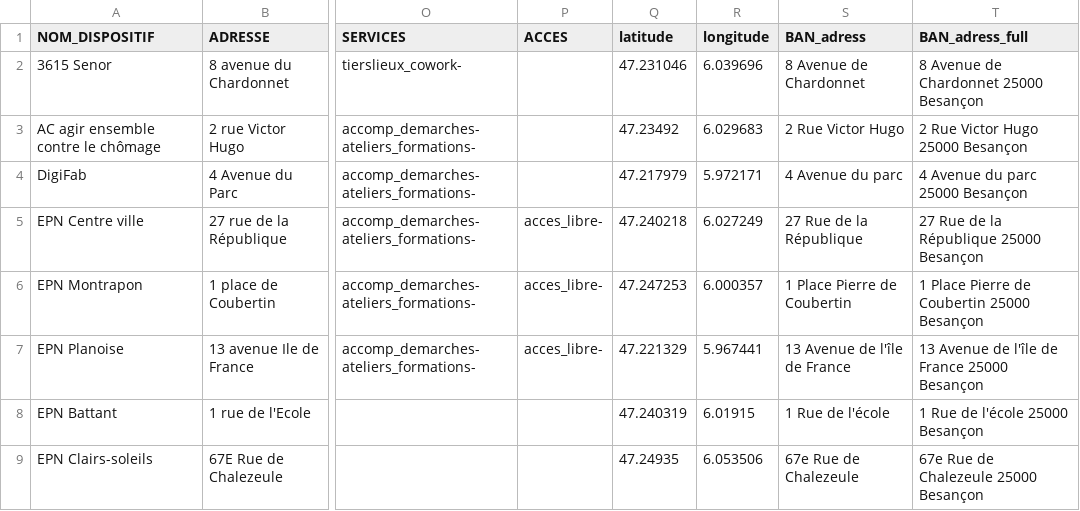
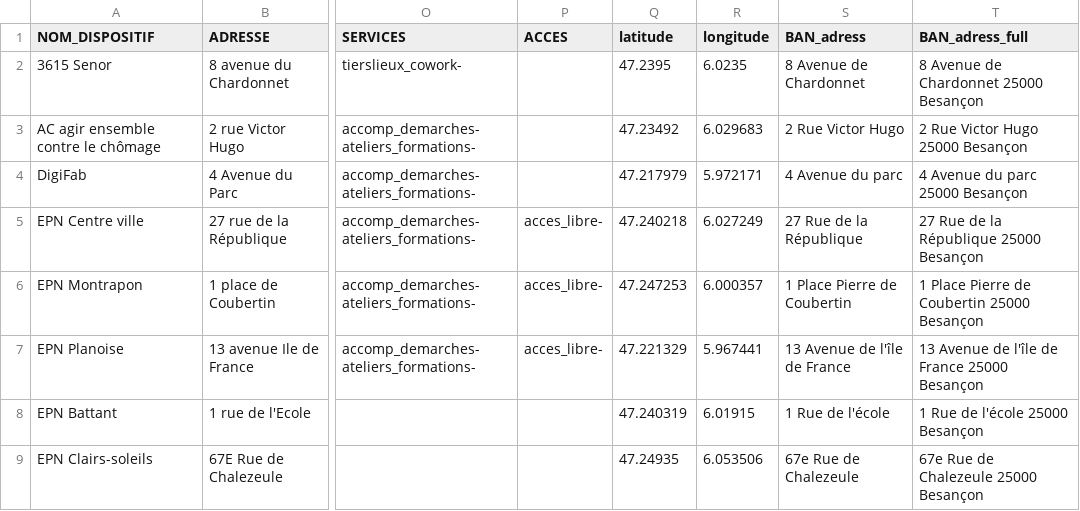
Before and after one commit to multi-coop/data-doubs-inclusion, a CSV file: csv/geocoding/geocoded.csv, drawn as a sheet; only a part is shown, gaps mark what is left out; the diff names each change by its address in the sheet, - before the commit and + after, or states it on an @@ line.

Commit message:
Commit on branch 'datami-2024-06-12-geocoded-csv-7463b7df-c9ef-49aa-9c1f-0b72bf1b7c52' Date: 12/06/2024 Time: 08:45:45

```diff
--- a/csv/geocoding/geocoded.csv
+++ b/csv/geocoding/geocoded.csv
-Q2 (latitude): 47.231046
+Q2 (latitude): 47.2395
-R2 (longitude): 6.039696
+R2 (longitude): 6.0235
```
